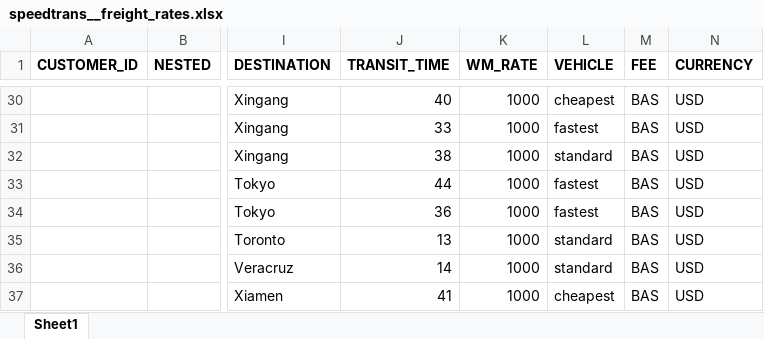
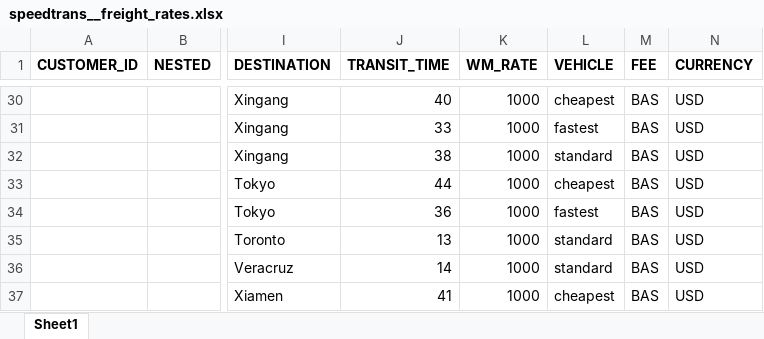
Before and after one commit to romikoops/polaris_clone, an Excel workbook: db/dummydata/speedtrans/speedtrans__freight_rates.xlsx, sheet Sheet1, drawn as a sheet; only a part is shown, gaps mark what is left out; values as stored, in another font and other column widths than the file's, no borders; charts and pictures not drawn; the diff names each change by its address in the sheet, - before the commit and + after, or states it on an @@ line.

```diff
--- a/db/dummydata/speedtrans/speedtrans__freight_rates.xlsx (sheet Sheet1)
+++ b/db/dummydata/speedtrans/speedtrans__freight_rates.xlsx (sheet Sheet1)
-L33 (VEHICLE): fastest
+L33 (VEHICLE): cheapest
```
Also changed, not shown: db/dummydata/speedtrans/speedtrans__hubs.xlsx, db/dummydata/speedtrans/speedtrans__local_charges.xlsx, 1 other file.
